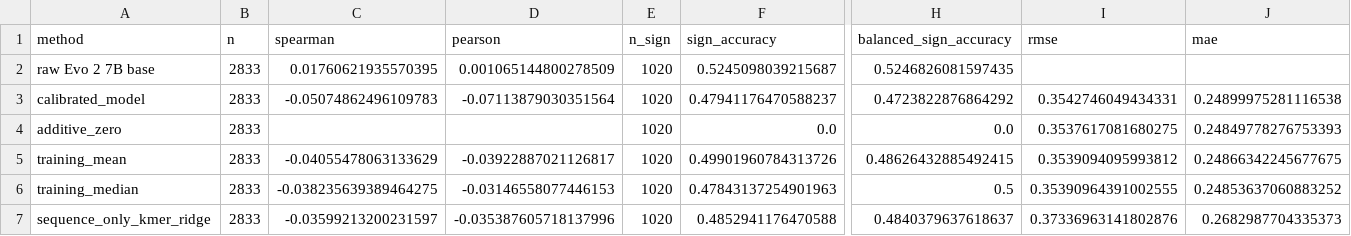
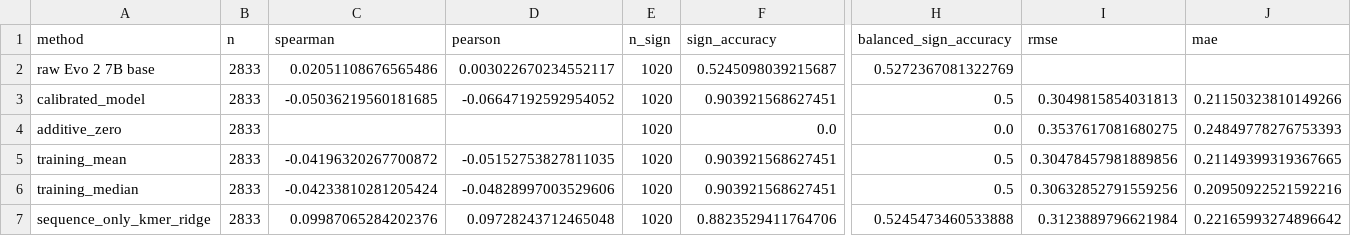
Before and after one commit to soleilwizman/evalingevo, a CSV file: results/evo2_7b_base/results_table.csv, drawn as a sheet; only a part is shown, gaps mark what is left out; the diff names each change by its address in the sheet, - before the commit and + after, or states it on an @@ line.

```diff
--- a/results/evo2_7b_base/results_table.csv
+++ b/results/evo2_7b_base/results_table.csv
-C2 (spearman): 0.01760621935570395
+C2 (spearman): 0.02051108676565486
-D2 (pearson): 0.001065144800278509
+D2 (pearson): 0.003022670234552117
-H2 (balanced_sign_accuracy): 0.5246826081597435
+H2 (balanced_sign_accuracy): 0.5272367081322769
-C3 (spearman): -0.05074862496109783
+C3 (spearman): -0.05036219560181685
-D3 (pearson): -0.07113879030351564
+D3 (pearson): -0.06647192592954052
-F3 (sign_accuracy): 0.47941176470588237
+F3 (sign_accuracy): 0.903921568627451
-H3 (balanced_sign_accuracy): 0.4723822876864292
+H3 (balanced_sign_accuracy): 0.5
-I3 (rmse): 0.3542746049434331
+I3 (rmse): 0.3049815854031813
-J3 (mae): 0.24899975281116538
+J3 (mae): 0.21150323810149266
-C5 (spearman): -0.04055478063133629
+C5 (spearman): -0.04196320267700872
-D5 (pearson): -0.03922887021126817
+D5 (pearson): -0.05152753827811035
-F5 (sign_accuracy): 0.49901960784313726
+F5 (sign_accuracy): 0.903921568627451
-H5 (balanced_sign_accuracy): 0.48626432885492415
+H5 (balanced_sign_accuracy): 0.5
-I5 (rmse): 0.3539094095993812
+I5 (rmse): 0.30478457981889856
-J5 (mae): 0.24866342245677675
+J5 (mae): 0.21149399319367665
-C6 (spearman): -0.038235639389464275
+C6 (spearman): -0.04233810281205424
-D6 (pearson): -0.03146558077446153
+D6 (pearson): -0.04828997003529606
-F6 (sign_accuracy): 0.47843137254901963
+F6 (sign_accuracy): 0.903921568627451
-I6 (rmse): 0.35390964391002555
+I6 (rmse): 0.30632852791559256
-J6 (mae): 0.24853637060883252
+J6 (mae): 0.20950922521592216
-C7 (spearman): -0.03599213200231597
+C7 (spearman): 0.09987065284202376
-D7 (pearson): -0.035387605718137996
+D7 (pearson): 0.09728243712465048
-F7 (sign_accuracy): 0.4852941176470588
+F7 (sign_accuracy): 0.8823529411764706
-H7 (balanced_sign_accuracy): 0.4840379637618637
+H7 (balanced_sign_accuracy): 0.5245473460533888
-I7 (rmse): 0.37336963141802876
+I7 (rmse): 0.3123889796621984
-J7 (mae): 0.2682987704335373
+J7 (mae): 0.22165993274896642
```
Also changed, not shown: results/evo2_7b_base/cases.csv, results/ntv3_100m_pre/cases.csv, 11 other files.
